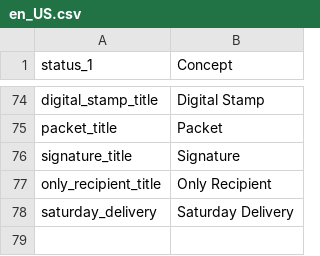
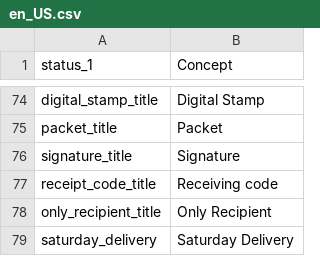
Before and after one commit to myparcelnl/magento, a CSV file: i18n/en_US.csv, drawn as a sheet; only a part is shown, gaps mark what is left out; the diff names each change by its address in the sheet, - before the commit and + after, or states it on an @@ line.

```diff
--- a/i18n/en_US.csv
+++ b/i18n/en_US.csv
+row 77: receipt_code_title | Receiving code
```
Also changed, not shown: i18n/fr_FR.csv, i18n/nl_NL.csv, 12 other files.
